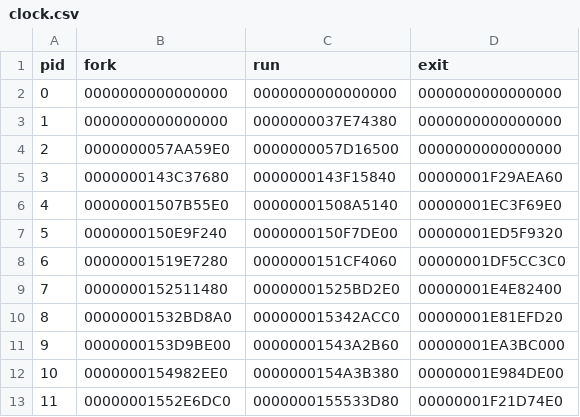
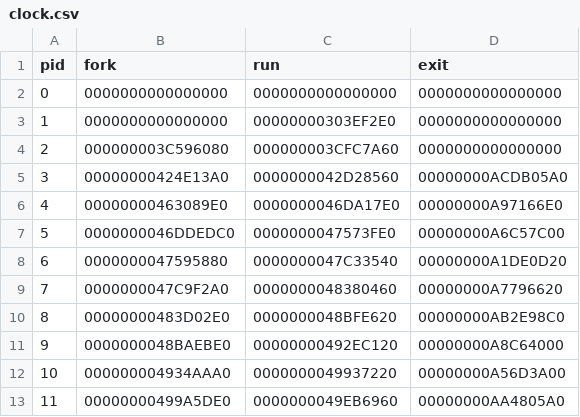
Before and after one commit to wkb8s/b4_research, a CSV file: log/clock.csv, drawn as a sheet; only a part is shown; the diff covers the shown part only.

```diff
--- a/log/clock.csv
+++ b/log/clock.csv
@@ -2,12 +2,12 @@ pid,fork,run,exit,,,
 0,0000000000000000,0000000000000000,0000000000000000,,,
-1,0000000000000000,0000000037E74380,0000000000000000,,,
-2,0000000057AA59E0,0000000057D16500,0000000000000000,,,
-3,0000000143C37680,0000000143F15840,00000001F29AEA60,,,
-4,00000001507B55E0,00000001508A5140,00000001EC3F69E0,,,
-5,0000000150E9F240,0000000150F7DE00,00000001ED5F9320,,,
-6,00000001519E7280,0000000151CF4060,00000001DF5CC3C0,,,
-7,0000000152511480,00000001525BD2E0,00000001E4E82400,,,
-8,00000001532BD8A0,000000015342ACC0,00000001E81EFD20,,,
-9,0000000153D9BE00,00000001543A2B60,00000001EA3BC000,,,
-10,0000000154982EE0,0000000154A3B380,00000001E984DE00,,,
-11,00000001552E6DC0,0000000155533D80,00000001F21D74E0,,,
+1,0000000000000000,00000000303EF2E0,0000000000000000,,,
+2,000000003C596080,000000003CFC7A60,0000000000000000,,,
+3,00000000424E13A0,0000000042D28560,00000000ACDB05A0,,,
+4,00000000463089E0,0000000046DA17E0,00000000A97166E0,,,
+5,0000000046DDEDC0,0000000047573FE0,00000000A6C57C00,,,
+6,0000000047595880,0000000047C33540,00000000A1DE0D20,,,
+7,0000000047C9F2A0,0000000048380460,00000000A7796620,,,
+8,00000000483D02E0,0000000048BFE620,00000000AB2E98C0,,,
+9,0000000048BAEBE0,00000000492EC120,00000000A8C64000,,,
+10,000000004934AAA0,0000000049937220,00000000A56D3A00,,,
+11,00000000499A5DE0,0000000049EB6960,00000000AA4805A0,,,
```
Also changed, not shown: 74 edited cells elsewhere in this file, log/log.csv, 47 other files.
